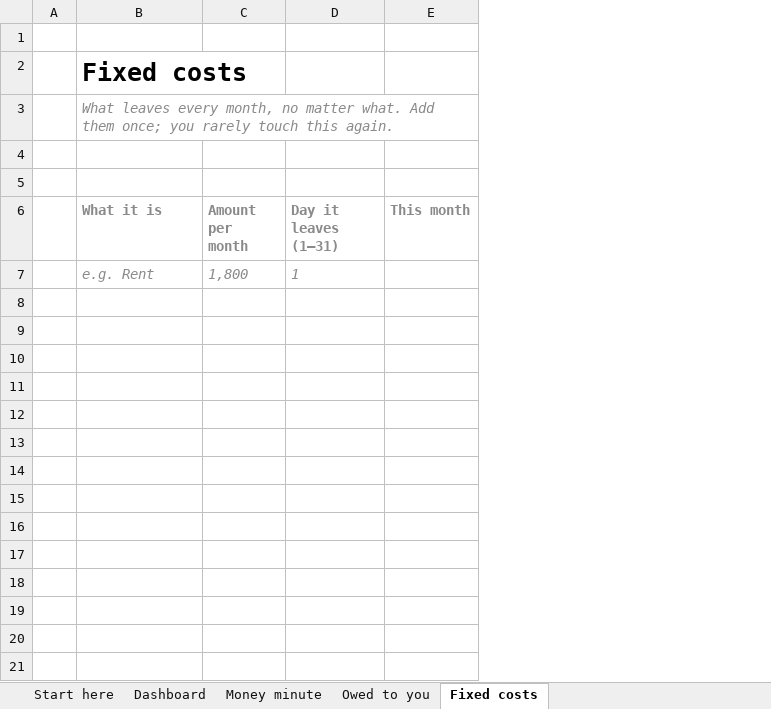
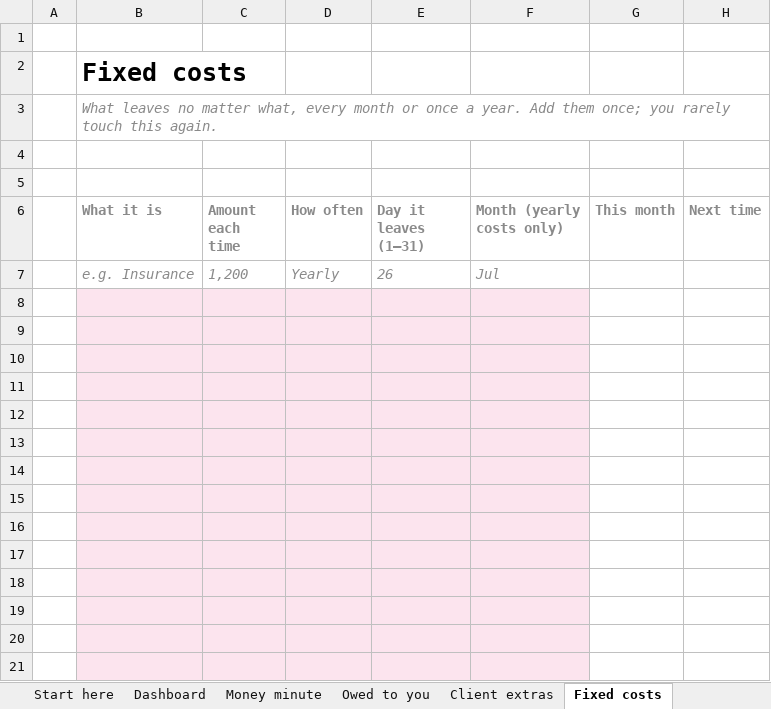
Before and after one commit to ailyn-ui/Curiosity-bubble, an Excel workbook: products/money-mirror/The Money Mirror.xlsx, sheet Fixed costs, drawn as a sheet; only a part is shown; values as stored, in another font and other column widths than the file's, no borders; removed rows and columns are numbered as before the commit, all else as after; the diff covers the shown part only; the diff names each change by its address in the sheet, - before the commit and + after, or states it on an @@ line.

```diff
--- a/products/money-mirror/The Money Mirror.xlsx (sheet Fixed costs)
+++ b/products/money-mirror/The Money Mirror.xlsx (sheet Fixed costs)
+sheet tab: Client extras
-column C (Amount per month), row 7: 1,800
+column C (Amount each time), empty
+column D (How often), empty
+column F (Month (yearly costs only)), empty
+column H (Next time), empty
-B3 (What it is): What leaves every month, no matter what. Add them…
+B3 (What it is): What leaves no matter what, every month or once a year. Add them…
+row 7:  | e.g. Insurance | 1,200 | Yearly | 26 | Jul
-row 8:  | e.g. Rent | 1,800 | 1
+row 8: (empty)
-B8 fill: none
+B8 fill: #FCE4EE
-E8 fill: none
+E8 fill: #FCE4EE
+row 9: (empty)
+row 10: (empty)
+row 11: (empty)
+row 12: (empty)
+row 13: (empty)
+row 14: (empty)
+row 15: (empty)
+row 16: (empty)
+row 17: (empty)
+row 18: (empty)
+row 19: (empty)
+row 20: (empty)
+row 21: (empty)
```
Also changed, not shown: 88 added rows elsewhere in this sheet, sheet Dashboard, sheet Start here, sheet Money minute, sheet Owed to you, formulas that keep their value, 3 other files.
